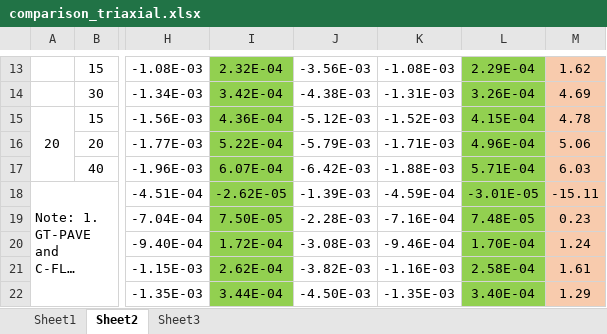
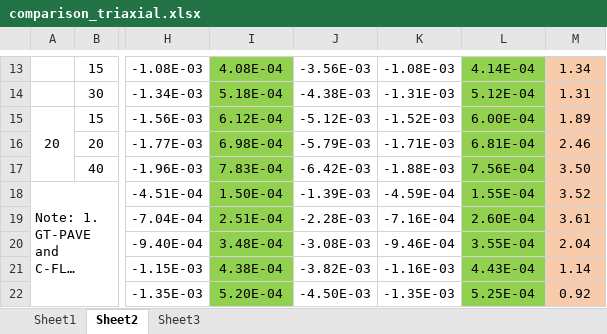
Before and after one commit to symphonylyh/FEM_old, an Excel workbook: FEM/Output/comparison_triaxial.xlsx, sheet Sheet2, drawn as a sheet; only a part is shown, gaps mark what is left out; long unchanged cells end in …; values as stored, in another font and other column widths than the file's, no borders; charts and pictures not drawn; the diff covers the shown part only; the diff names each change by its address in the sheet, - before the commit and + after, or states it on an @@ line.

```diff
--- a/FEM/Output/comparison_triaxial.xlsx (sheet Sheet2)
+++ b/FEM/Output/comparison_triaxial.xlsx (sheet Sheet2)
-I13: 2.32E-04
+I13: 4.08E-04
-L13: 2.29E-04
+L13: 4.14E-04
-M13: 1.62
+M13: 1.34
-I14: 3.42E-04
+I14: 5.18E-04
-L14: 3.26E-04
+L14: 5.12E-04
-M14: 4.69
+M14: 1.31
-I15: 4.36E-04
+I15: 6.12E-04
-L15: 4.15E-04
+L15: 6.00E-04
-M15: 4.78
+M15: 1.89
-I16: 5.22E-04
+I16: 6.98E-04
-L16: 4.96E-04
+L16: 6.81E-04
-M16: 5.06
+M16: 2.46
-I17: 6.07E-04
+I17: 7.83E-04
-L17: 5.71E-04
+L17: 7.56E-04
-M17: 6.03
+M17: 3.50
-I18: -2.62E-05
+I18: 1.50E-04
-L18: -3.01E-05
+L18: 1.55E-04
-M18: -15.11
+M18: 3.52
-I19: 7.50E-05
+I19: 2.51E-04
-L19: 7.48E-05
+L19: 2.60E-04
-M19: 0.23
+M19: 3.61
-I20: 1.72E-04
+I20: 3.48E-04
-L20: 1.70E-04
+L20: 3.55E-04
-M20: 1.24
+M20: 2.04
-I21: 2.62E-04
+I21: 4.38E-04
-L21: 2.58E-04
+L21: 4.43E-04
-M21: 1.61
+M21: 1.14
-I22: 3.44E-04
+I22: 5.20E-04
-L22: 3.40E-04
+L22: 5.25E-04
-M22: 1.29
+M22: 0.92
```
Also changed, not shown: 65 edited cells elsewhere in this sheet, charts or pictures, 7 other files.
